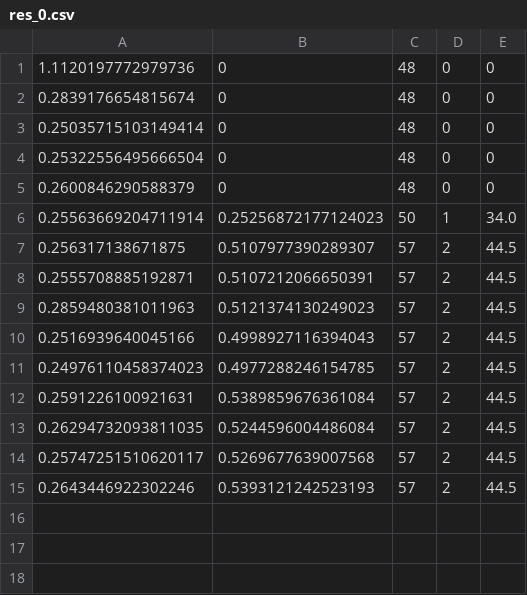
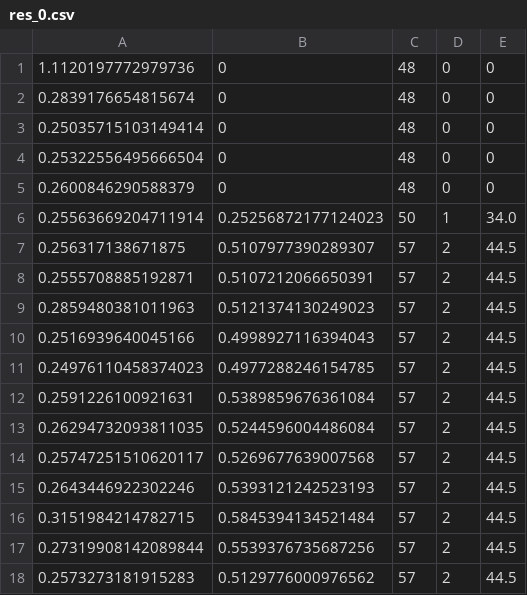
Before and after one commit to AngeloFerrando/RVREPLan, a CSV file: res_0.csv, drawn as a sheet; the diff names each change by its address in the sheet, - before the commit and + after, or states it on an @@ line.

Commit message:
split monitors per action, from property to domain translation

```diff
--- a/res_0.csv
+++ b/res_0.csv
+row 16: 0.3151984214782715 | 0.5845394134521484 | 57 | 2 | 44.5
+row 17: 0.27319908142089844 | 0.5539376735687256 | 57 | 2 | 44.5
+row 18: 0.2573273181915283 | 0.5129776000976562 | 57 | 2 | 44.5
```
Also changed, not shown: 7 other files.
